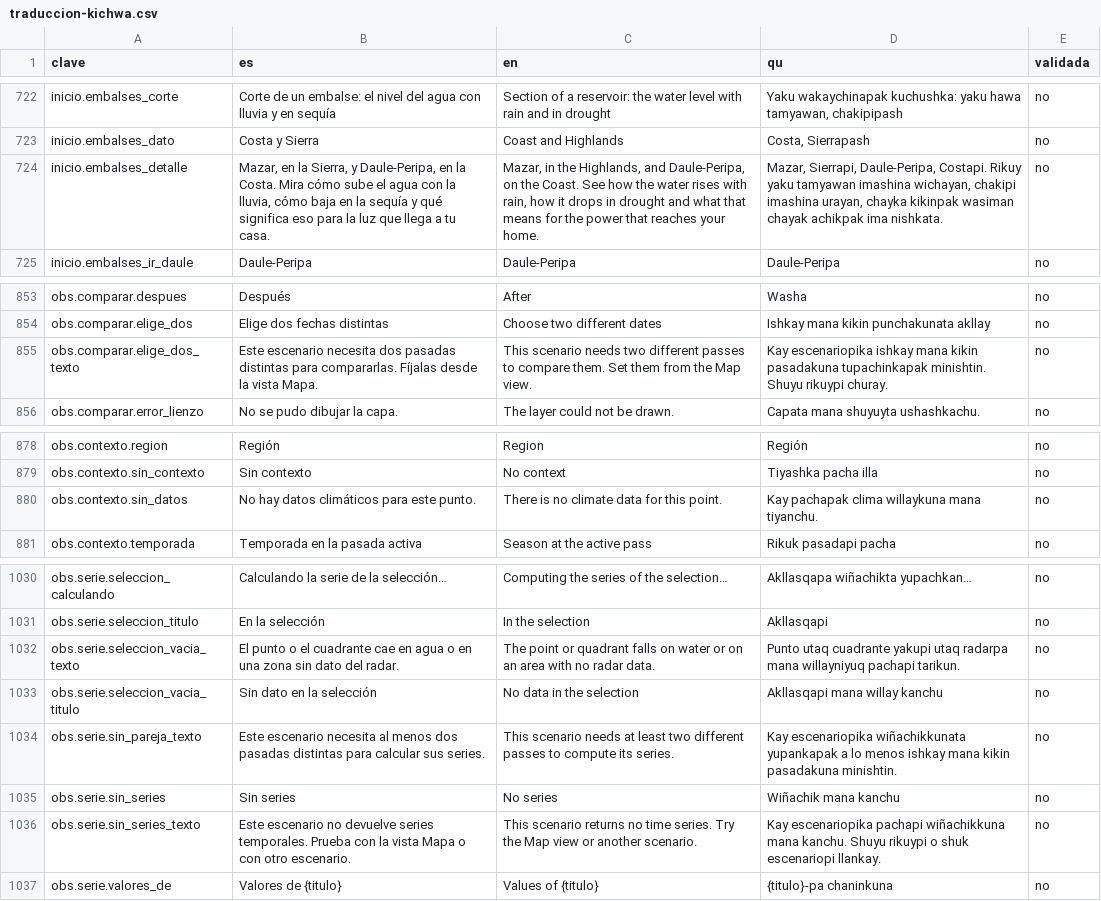
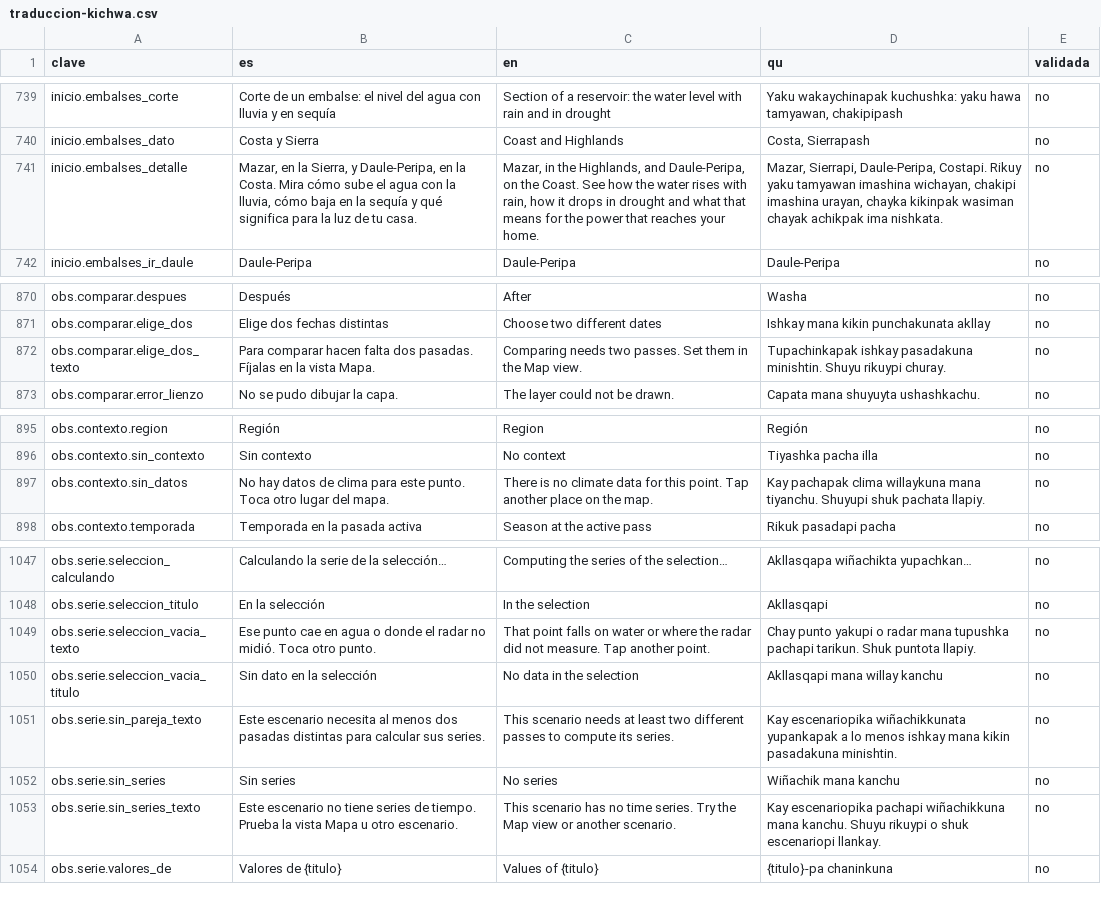
Before and after one commit to jmnss/PACHA, a CSV file: docs/traduccion-kichwa.csv, drawn as a sheet; only a part is shown, gaps mark what is left out; the diff covers the shown part only.

```diff
--- a/docs/traduccion-kichwa.csv
+++ b/docs/traduccion-kichwa.csv
@@ -723,3 +740,3 @@ inicio.embalses_corte,Corte de un embalse: el nivel del agua con lluvia y en seq
 inicio.embalses_dato,Costa y Sierra,Coast and Highlands,"Costa, Sierrapash",no
-inicio.embalses_detalle,"Mazar, en la Sierra, y Daule-Peripa, en la Costa. Mira cómo sube el agua con la lluvia, cómo baja en la sequía y qué significa eso para la luz que llega a tu casa.","Mazar, in the Highlands, and Daule-Peripa, on the Coast. See how the water rises with rain, how it drops in drought and what that means for the power that reaches your home.","Mazar, Sierrapi, Daule-Peripa, Costapi. Rikuy yaku tamyawan imashina wichayan, chakipi imashina urayan, chayka kikinpak wasiman chayak achikpak ima nishkata.",no
+inicio.embalses_detalle,"Mazar, en la Sierra, y Daule-Peripa, en la Costa. Mira cómo sube el agua con la lluvia, cómo baja en la sequía y qué significa para la luz de tu casa.","Mazar, in the Highlands, and Daule-Peripa, on the Coast. See how the water rises with rain, how it drops in drought and what that means for the power that reaches your home.","Mazar, Sierrapi, Daule-Peripa, Costapi. Rikuy yaku tamyawan imashina wichayan, chakipi imashina urayan, chayka kikinpak wasiman chayak achikpak ima nishkata.",no
 inicio.embalses_ir_daule,Daule-Peripa,Daule-Peripa,Daule-Peripa,no
@@ -854,3 +871,3 @@ obs.comparar.despues,Después,After,Washa,no
 obs.comparar.elige_dos,Elige dos fechas distintas,Choose two different dates,Ishkay mana kikin punchakunata akllay,no
-obs.comparar.elige_dos_texto,Este escenario necesita dos pasadas distintas para compararlas. Fíjalas desde la vista Mapa.,This scenario needs two different passes to compare them. Set them from the Map view.,Kay escenariopika ishkay mana kikin pasadakuna tupachinkapak minishtin. Shuyu rikuypi churay.,no
+obs.comparar.elige_dos_texto,Para comparar hacen falta dos pasadas. Fíjalas en la vista Mapa.,Comparing needs two passes. Set them in the Map view.,Tupachinkapak ishkay pasadakuna minishtin. Shuyu rikuypi churay.,no
 obs.comparar.error_lienzo,No se pudo dibujar la capa.,The layer could not be drawn.,Capata mana shuyuyta ushashkachu.,no
@@ -879,3 +896,3 @@ obs.contexto.region,Región,Region,Región,no
 obs.contexto.sin_contexto,Sin contexto,No context,Tiyashka pacha illa,no
-obs.contexto.sin_datos,No hay datos climáticos para este punto.,There is no climate data for this point.,Kay pachapak clima willaykuna mana tiyanchu.,no
+obs.contexto.sin_datos,No hay datos de clima para este punto. Toca otro lugar del mapa.,There is no climate data for this point. Tap another place on the map.,Kay pachapak clima willaykuna mana tiyanchu. Shuyupi shuk pachata llapiy.,no
 obs.contexto.temporada,Temporada en la pasada activa,Season at the active pass,Rikuk pasadapi pacha,no
@@ -1031,3 +1048,3 @@ obs.serie.seleccion_calculando,Calculando la serie de la selección…,Computing
 obs.serie.seleccion_titulo,En la selección,In the selection,Akllasqapi,no
-obs.serie.seleccion_vacia_texto,El punto o el cuadrante cae en agua o en una zona sin dato del radar.,The point or quadrant falls on water or on an area with no radar data.,Punto utaq cuadrante yakupi utaq radarpa mana willayniyuq pachapi tarikun.,no
+obs.serie.seleccion_vacia_texto,Ese punto cae en agua o donde el radar no midió. Toca otro punto.,That point falls on water or where the radar did not measure. Tap another point.,Chay punto yakupi o radar mana tupushka pachapi tarikun. Shuk puntota llapiy.,no
 obs.serie.seleccion_vacia_titulo,Sin dato en la selección,No data in the selection,Akllasqapi mana willay kanchu,no
@@ -1035,3 +1052,3 @@ obs.serie.sin_pareja_texto,Este escenario necesita al menos dos pasadas distinta
 obs.serie.sin_series,Sin series,No series,Wiñachik mana kanchu,no
-obs.serie.sin_series_texto,Este escenario no devuelve series temporales. Prueba con la vista Mapa o con otro escenario.,This scenario returns no time series. Try the Map view or another scenario.,Kay escenariopika pachapi wiñachikkuna mana kanchu. Shuyu rikuypi o shuk escenariopi llankay.,no
+obs.serie.sin_series_texto,Este escenario no tiene series de tiempo. Prueba la vista Mapa u otro escenario.,This scenario has no time series. Try the Map view or another scenario.,Kay escenariopika pachapi wiñachikkuna mana kanchu. Shuyu rikuypi o shuk escenariopi llankay.,no
 obs.serie.valores_de,Valores de {titulo},Values of {titulo},{titulo}-pa chaninkuna,no
```
Also changed, not shown: 17 added rows and 3 edited cells elsewhere in this file, 31 other files.
